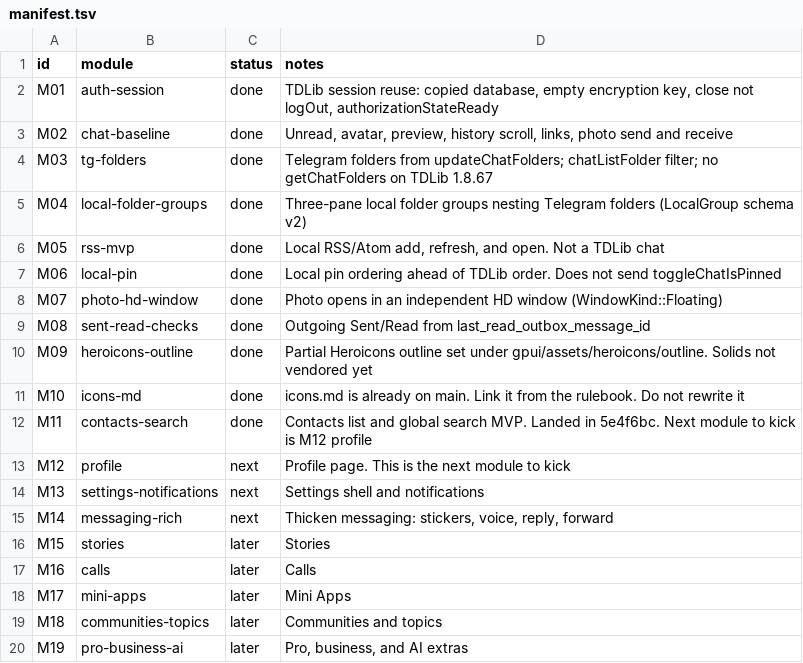
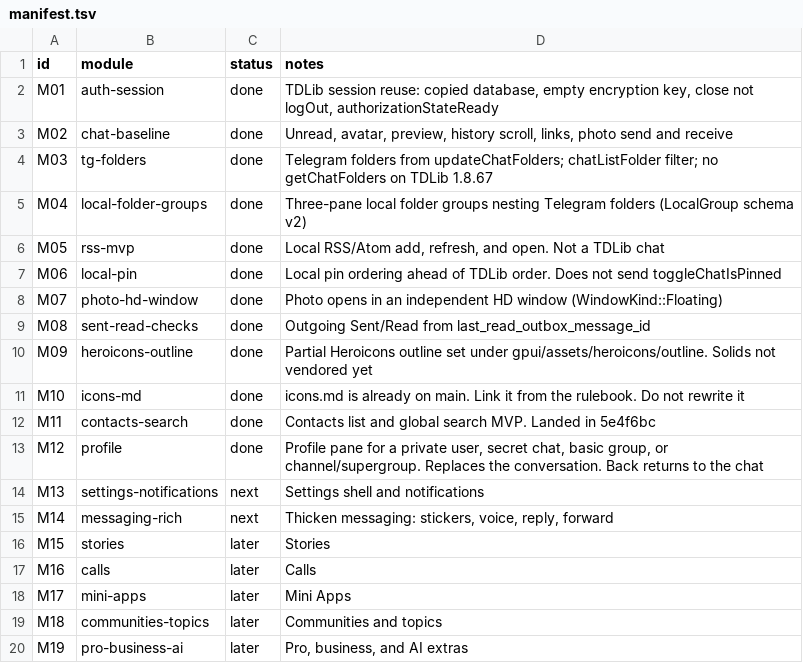
Before and after one commit to leozeli/mithka-gpui, a TSV file: migration/manifest.tsv, drawn as a sheet.

```diff
--- a/migration/manifest.tsv
+++ b/migration/manifest.tsv
@@ -11,4 +11,4 @@ M09	heroicons-outline	done	Partial Heroicons outline set under gpui/assets/heroi
 M10	icons-md	done	icons.md is already on main. Link it from the rulebook. Do not rewrite it
-M11	contacts-search	done	Contacts list and global search MVP. Landed in 5e4f6bc. Next module to kick is M12 profile
-M12	profile	next	Profile page. This is the next module to kick
+M11	contacts-search	done	Contacts list and global search MVP. Landed in 5e4f6bc
+M12	profile	done	Profile pane for a private user, secret chat, basic group, or channel/supergroup. Replaces the conversation. Back returns to the chat
 M13	settings-notifications	next	Settings shell and notifications
```
Also changed, not shown: 12 other files.
